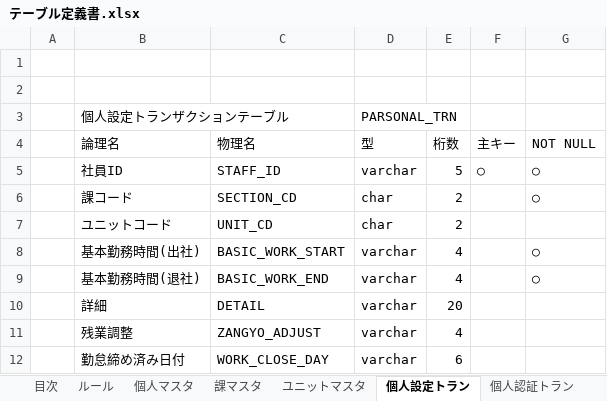
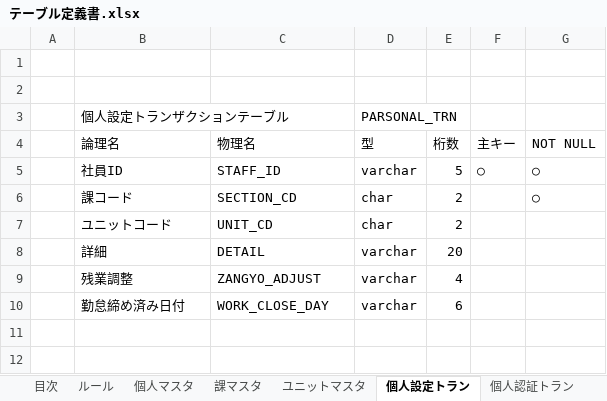
Before and after one commit to ariasunebada1929/un, an Excel workbook: 2014/Doc/テーブル定義書.xlsx, sheet 個人設定トラン, drawn as a sheet; values as stored, in another font and other column widths than the file's, no borders; the diff names each change by its address in the sheet, - before the commit and + after, or states it on an @@ line.

```diff
--- a/2014/Doc/テーブル定義書.xlsx (sheet 個人設定トラン)
+++ b/2014/Doc/テーブル定義書.xlsx (sheet 個人設定トラン)
-row 8:  | 基本勤務時間(出社) | BASIC_WORK_START | varchar | 4 |  | ○
-row 9:  | 基本勤務時間(退社) | BASIC_WORK_END | varchar | 4 |  | ○
```
Also changed, not shown: sheet 勤怠トラン, other sheet tabs, charts or pictures, 2 other files.
